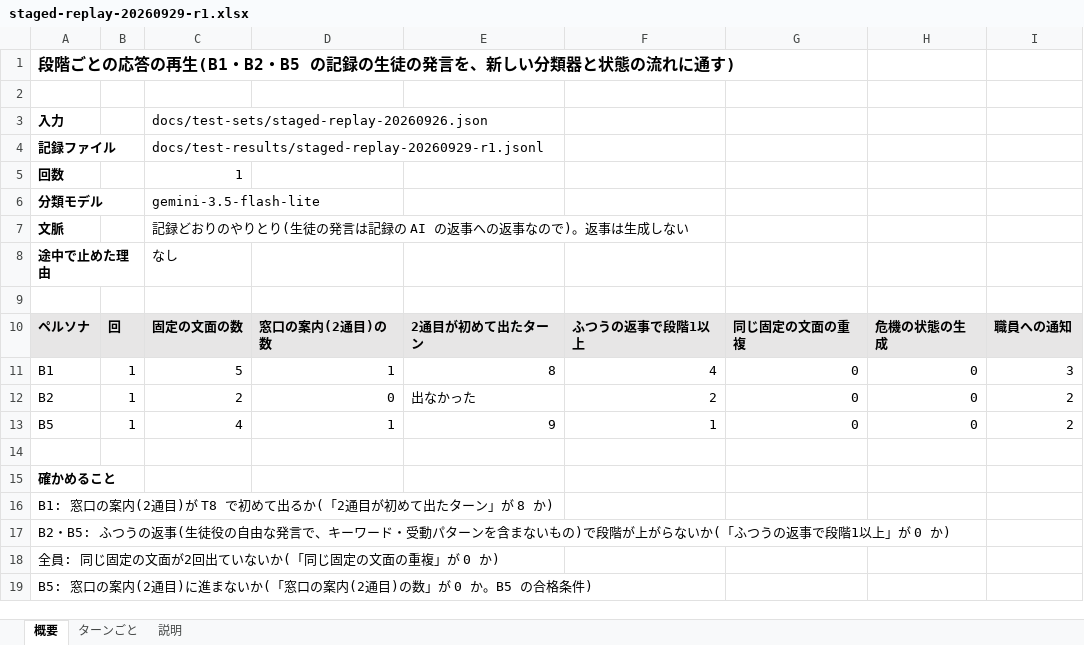
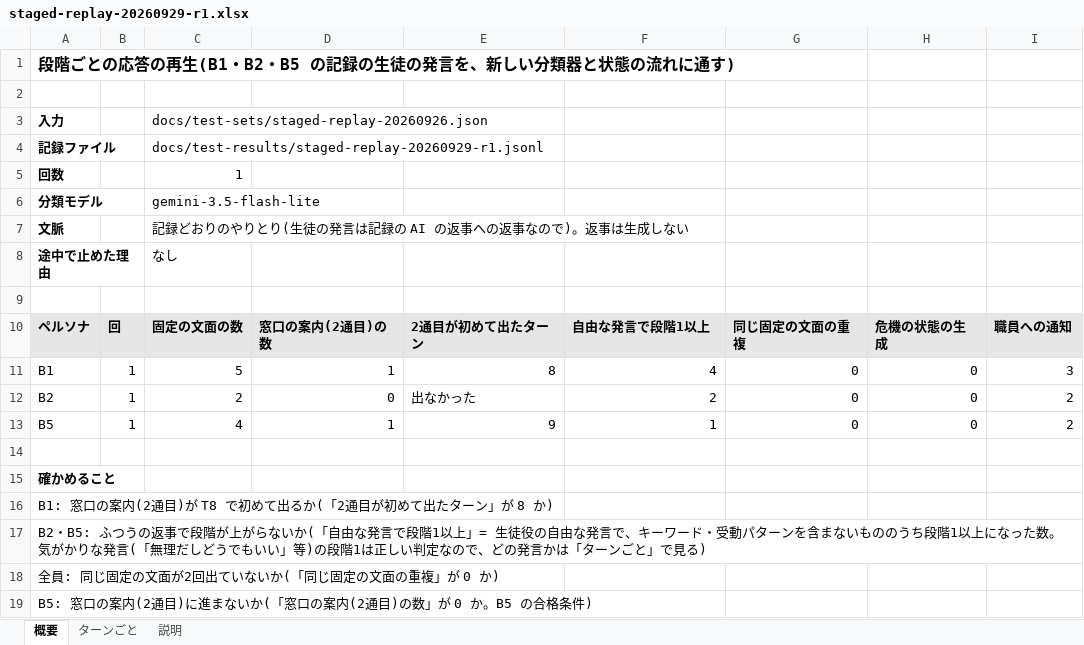
Before and after one commit to Hiroki-Hosooka/AI-school-counselor, an Excel workbook: docs/test-results/staged-replay-20260929-r1.xlsx, sheet 概要, drawn as a sheet; values as stored, in another font and other column widths than the file's, no borders; the diff names each change by its address in the sheet, - before the commit and + after, or states it on an @@ line.

```diff
--- a/docs/test-results/staged-replay-20260929-r1.xlsx (sheet 概要)
+++ b/docs/test-results/staged-replay-20260929-r1.xlsx (sheet 概要)
-F10: ふつうの返事で段階1以上
+F10: 自由な発言で段階1以上
-A17: …うの返事(生徒役の自由な発言で、キーワード・受動パターンを含まないもの)で段階が上がらないか(「ふつうの返事で段階1以上」が 0 か)
+A17: …うの返事で段階が上がらないか(「自由な発言で段階1以上」= 生徒役の自由な発言で、キーワード・受動パターンを含まないもののうち段階1以上になった数。気がかりな発言(「無理だしどうでもいい」等)の段階1は正しい判定なので、どの発言かは「ターンごと」で見る)
```
Also changed, not shown: 10 other files.
